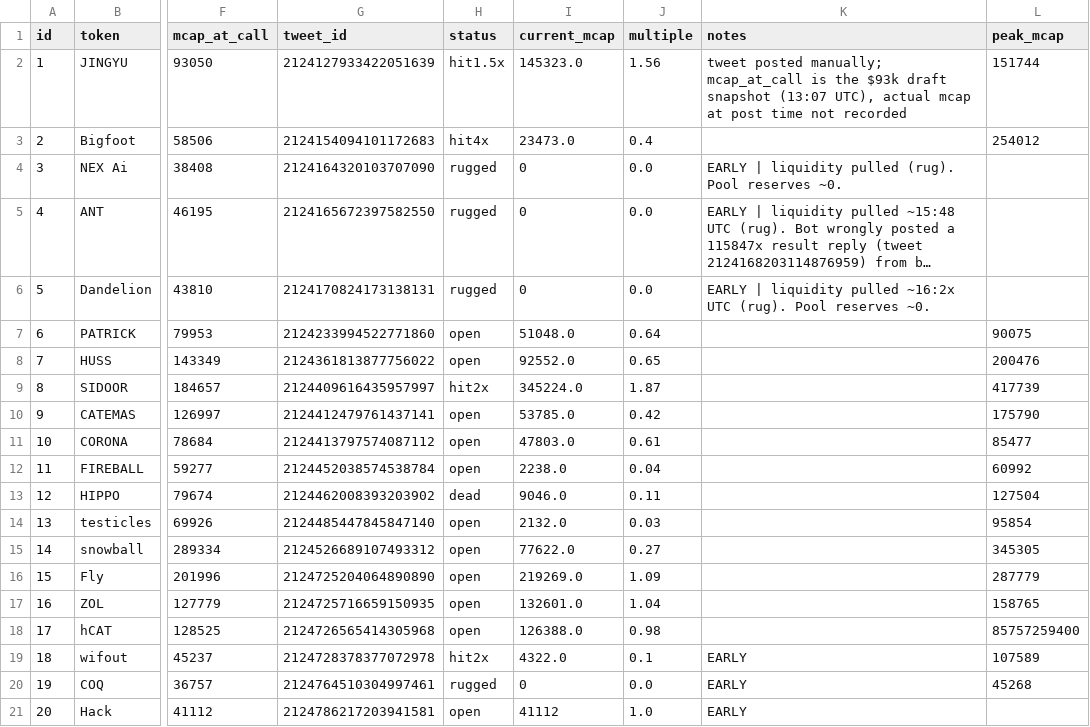
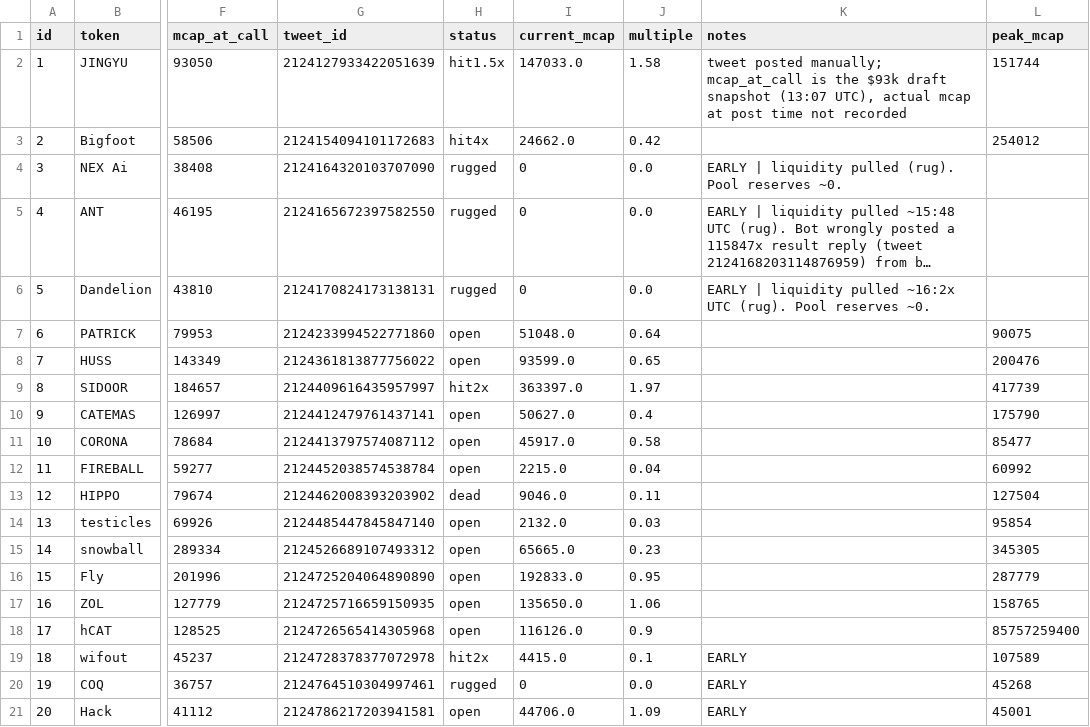
Before and after one commit to j6n7jjdm78-source/Luke-Daly, a CSV file: calls.csv, drawn as a sheet; only a part is shown, gaps mark what is left out; long unchanged cells end in …; the diff names each change by its address in the sheet, - before the commit and + after, or states it on an @@ line.

```diff
--- a/calls.csv
+++ b/calls.csv
-I2 (current_mcap): 145323.0
+I2 (current_mcap): 147033.0
-J2 (multiple): 1.56
+J2 (multiple): 1.58
-I3 (current_mcap): 23473.0
+I3 (current_mcap): 24662.0
-J3 (multiple): 0.4
+J3 (multiple): 0.42
-I8 (current_mcap): 92552.0
+I8 (current_mcap): 93599.0
-I9 (current_mcap): 345224.0
+I9 (current_mcap): 363397.0
-J9 (multiple): 1.87
+J9 (multiple): 1.97
-I10 (current_mcap): 53785.0
+I10 (current_mcap): 50627.0
-J10 (multiple): 0.42
+J10 (multiple): 0.4
-I11 (current_mcap): 47803.0
+I11 (current_mcap): 45917.0
-J11 (multiple): 0.61
+J11 (multiple): 0.58
-I12 (current_mcap): 2238.0
+I12 (current_mcap): 2215.0
-I15 (current_mcap): 77622.0
+I15 (current_mcap): 65665.0
-J15 (multiple): 0.27
+J15 (multiple): 0.23
-I16 (current_mcap): 219269.0
+I16 (current_mcap): 192833.0
-J16 (multiple): 1.09
+J16 (multiple): 0.95
-I17 (current_mcap): 132601.0
+I17 (current_mcap): 135650.0
-J17 (multiple): 1.04
+J17 (multiple): 1.06
-I18 (current_mcap): 126388.0
+I18 (current_mcap): 116126.0
-J18 (multiple): 0.98
+J18 (multiple): 0.9
-I19 (current_mcap): 4322.0
+I19 (current_mcap): 4415.0
-I21 (current_mcap): 41112
+I21 (current_mcap): 44706.0
-J21 (multiple): 1.0
+J21 (multiple): 1.09
-L21 (peak_mcap): (empty)
+L21 (peak_mcap): 45001
```
Also changed, not shown: 2 other files.
